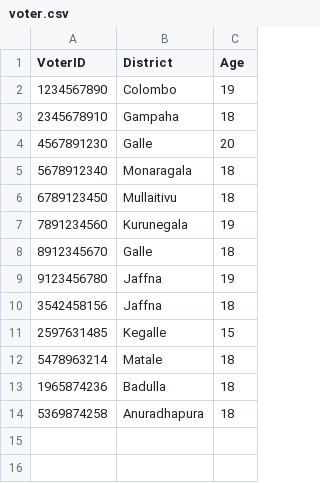
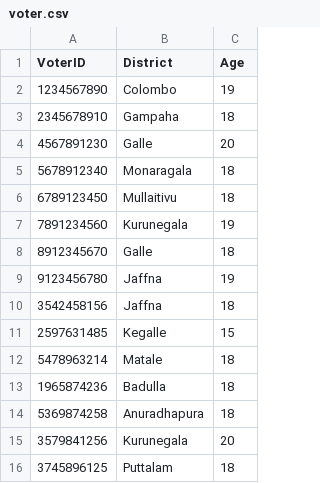
Before and after one commit to methasha20250805/VoterManagementSystem, a CSV file: voter.csv, drawn as a sheet; the diff names each change by its address in the sheet, - before the commit and + after, or states it on an @@ line.

Commit message:
testing

```diff
--- a/voter.csv
+++ b/voter.csv
+row 15: 3579841256 | Kurunegala | 20
+row 16: 3745896125 | Puttalam | 18
```
